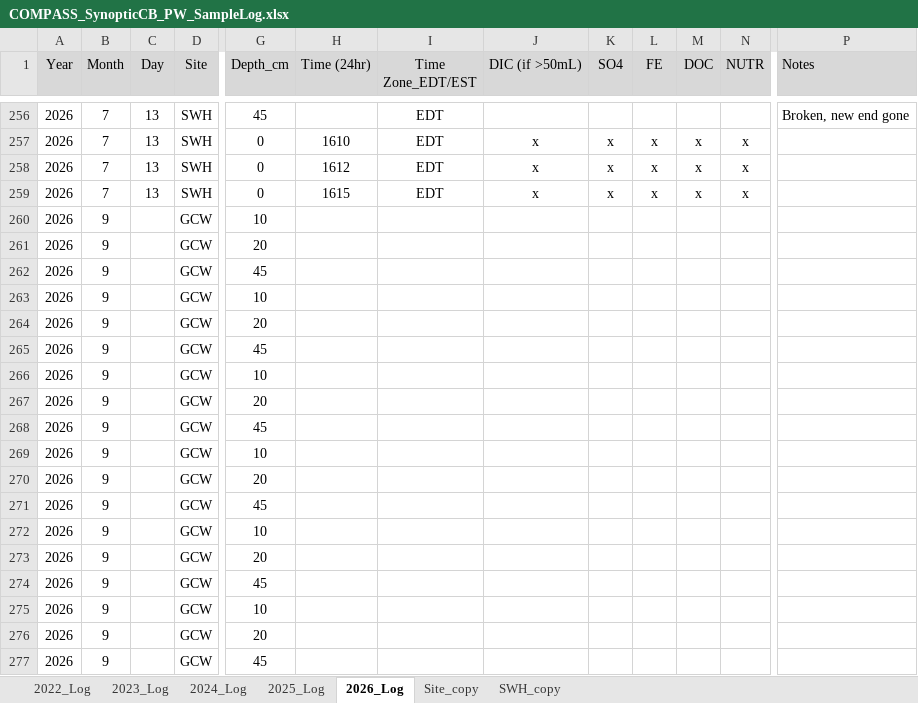
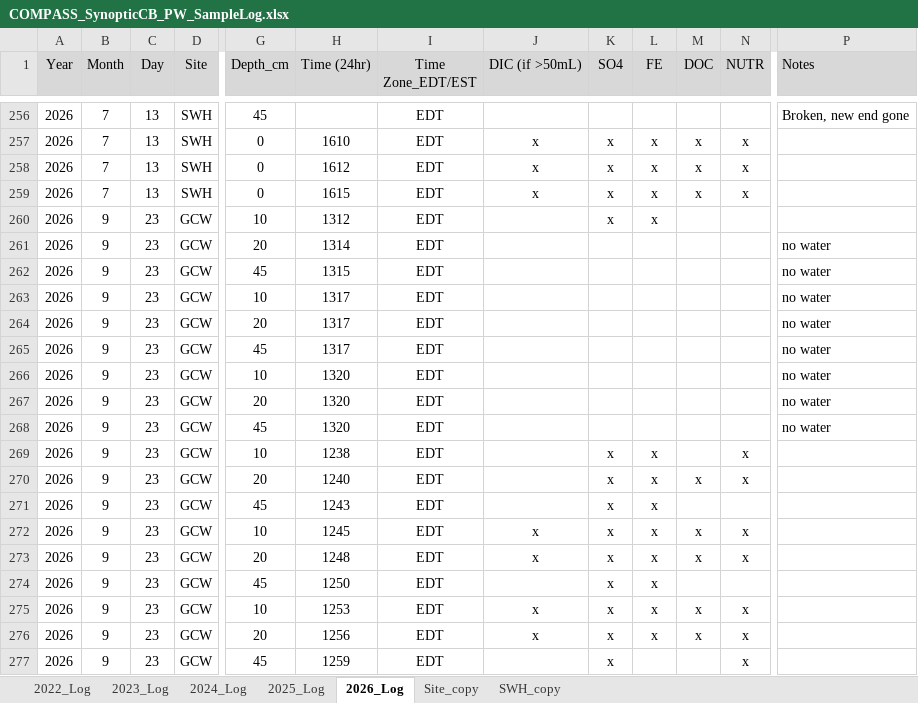
Before and after one commit to COMPASS-DOE/synoptic-discrete-data, an Excel workbook: Porewater/Nutrients/Synoptic-CB/2026/Raw Data/COMPASS_SynopticCB_PW_SampleLog.xlsx, sheet 2026_Log, drawn as a sheet; only a part is shown, gaps mark what is left out; values as stored, in another font and other column widths than the file's, no borders; charts and pictures not drawn; the diff covers the shown part only; the diff names each change by its address in the sheet, - before the commit and + after, or states it on an @@ line.

```diff
--- a/Porewater/Nutrients/Synoptic-CB/2026/Raw Data/COMPASS_SynopticCB_PW_SampleLog.xlsx (sheet 2026_Log)
+++ b/Porewater/Nutrients/Synoptic-CB/2026/Raw Data/COMPASS_SynopticCB_PW_SampleLog.xlsx (sheet 2026_Log)
-C260:C277 (Day): (empty)
+C260:C277 (Day): 23
-H260 (Time (24hr)): (empty)
+H260 (Time (24hr)): 1312
-I260:I277 (Time Zone_EDT/EST): (empty)
+I260:I277 (Time Zone_EDT/EST): EDT
-K260 (SO4): (empty)
+K260 (SO4): x
-L260 (FE): (empty)
+L260 (FE): x
-H261 (Time (24hr)): (empty)
+H261 (Time (24hr)): 1314
-P261:P268 (Notes): (empty)
+P261:P268 (Notes): no water
-H262 (Time (24hr)): (empty)
+H262 (Time (24hr)): 1315
-H263:H265 (Time (24hr)): (empty)
+H263:H265 (Time (24hr)): 1317
-H266:H268 (Time (24hr)): (empty)
+H266:H268 (Time (24hr)): 1320
-H269 (Time (24hr)): (empty)
+H269 (Time (24hr)): 1238
-K269:K277 (SO4): (empty)
+K269:K277 (SO4): x
-L269:L276 (FE): (empty)
+L269:L276 (FE): x
-N269:N270 (NUTR): (empty)
+N269:N270 (NUTR): x
-H270 (Time (24hr)): (empty)
+H270 (Time (24hr)): 1240
-M270 (DOC): (empty)
+M270 (DOC): x
-H271 (Time (24hr)): (empty)
+H271 (Time (24hr)): 1243
-H272 (Time (24hr)): (empty)
+H272 (Time (24hr)): 1245
-J272:J273 (DIC (if >50mL)): (empty)
+J272:J273 (DIC (if >50mL)): x
-M272:M273 (DOC): (empty)
+M272:M273 (DOC): x
-N272:N273 (NUTR): (empty)
+N272:N273 (NUTR): x
-H273 (Time (24hr)): (empty)
+H273 (Time (24hr)): 1248
-H274 (Time (24hr)): (empty)
+H274 (Time (24hr)): 1250
-H275 (Time (24hr)): (empty)
+H275 (Time (24hr)): 1253
-J275:J276 (DIC (if >50mL)): (empty)
+J275:J276 (DIC (if >50mL)): x
-M275:M276 (DOC): (empty)
+M275:M276 (DOC): x
-N275:N277 (NUTR): (empty)
+N275:N277 (NUTR): x
-H276 (Time (24hr)): (empty)
+H276 (Time (24hr)): 1256
-H277 (Time (24hr)): (empty)
+H277 (Time (24hr)): 1259
```
Also changed, not shown: 823 edited cells elsewhere in this sheet, 11 other files.
